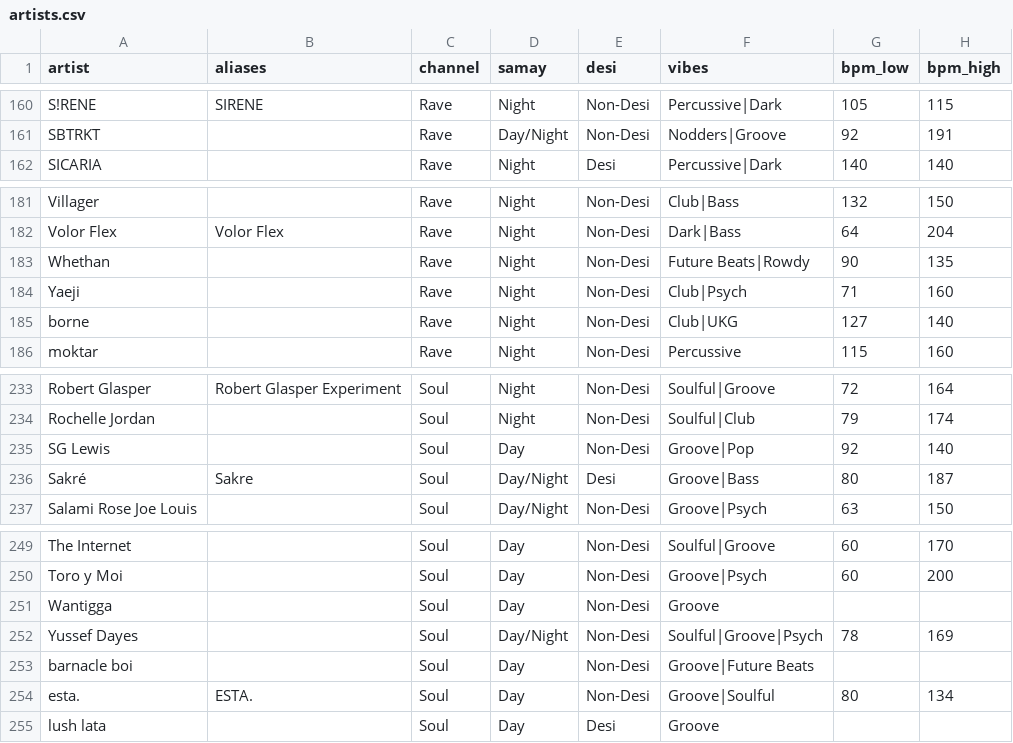
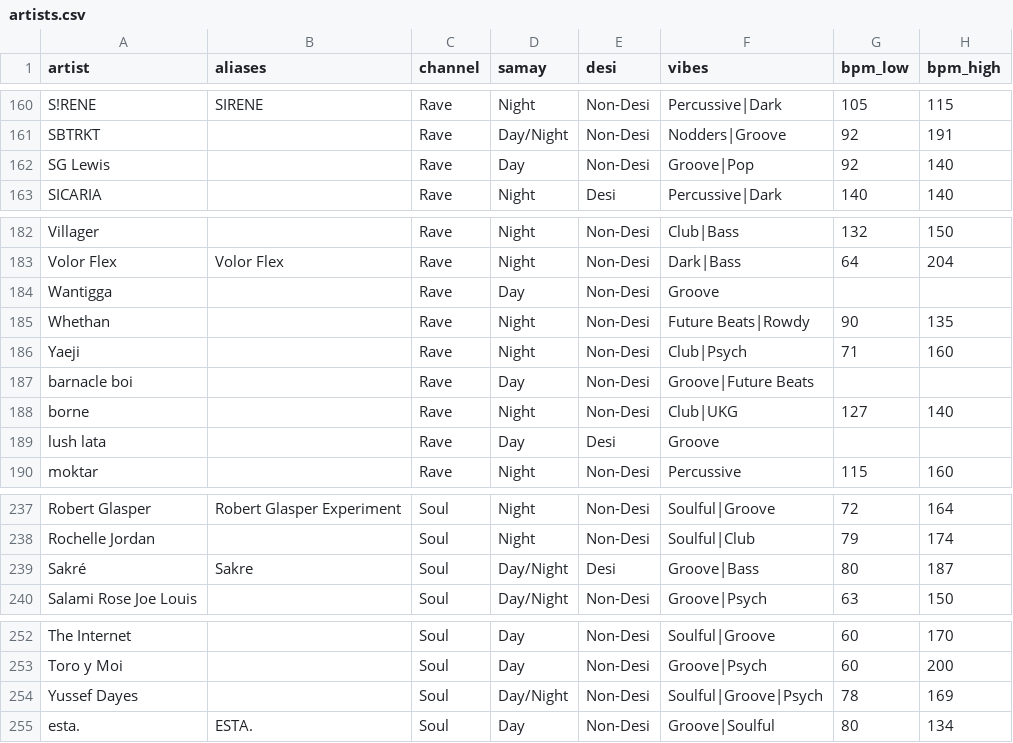
Before and after one commit to prahlaadr/pyaar-radio, a CSV file: public/data/artists.csv, drawn as a sheet; only a part is shown, gaps mark what is left out.

```diff
--- a/public/data/artists.csv
+++ b/public/data/artists.csv
@@ -161,2 +161,3 @@ S!RENE,SIRENE,Rave,Night,Non-Desi,Percussive|Dark,105,115
 SBTRKT,,Rave,Day/Night,Non-Desi,Nodders|Groove,92,191
+SG Lewis,,Rave,Day,Non-Desi,Groove|Pop,92,140
 SICARIA,,Rave,Night,Desi,Percussive|Dark,140,140
@@ -182,5 +183,8 @@ Villager,,Rave,Night,Non-Desi,Club|Bass,132,150
 Volor Flex,Volor Flex,Rave,Night,Non-Desi,Dark|Bass,64,204
+Wantigga,,Rave,Day,Non-Desi,Groove,,
 Whethan,,Rave,Night,Non-Desi,Future Beats|Rowdy,90,135
 Yaeji,,Rave,Night,Non-Desi,Club|Psych,71,160
+barnacle boi,,Rave,Day,Non-Desi,Groove|Future Beats,,
 borne,,Rave,Night,Non-Desi,Club|UKG,127,140
+lush lata,,Rave,Day,Desi,Groove,,
 moktar,,Rave,Night,Non-Desi,Percussive,115,160
@@ -234,3 +238,2 @@ Robert Glasper,Robert Glasper Experiment,Soul,Night,Non-Desi,Soulful|Groove,72,1
 Rochelle Jordan,,Soul,Night,Non-Desi,Soulful|Club,79,174
-SG Lewis,,Soul,Day,Non-Desi,Groove|Pop,92,140
 Sakré,Sakre,Soul,Day/Night,Desi,Groove|Bass,80,187
@@ -250,6 +253,3 @@ The Internet,,Soul,Day,Non-Desi,Soulful|Groove,60,170
 Toro y Moi,,Soul,Day,Non-Desi,Groove|Psych,60,200
-Wantigga,,Soul,Day,Non-Desi,Groove,,
 Yussef Dayes,,Soul,Day/Night,Non-Desi,Soulful|Groove|Psych,78,169
-barnacle boi,,Soul,Day,Non-Desi,Groove|Future Beats,,
 esta.,ESTA.,Soul,Day,Non-Desi,Groove|Soulful,80,134
-lush lata,,Soul,Day,Desi,Groove,,
```
